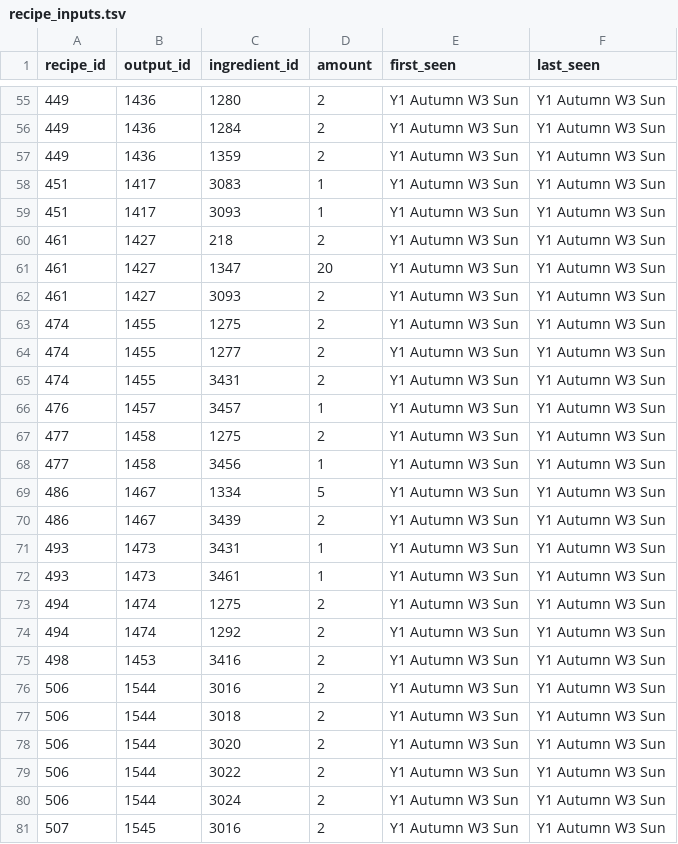
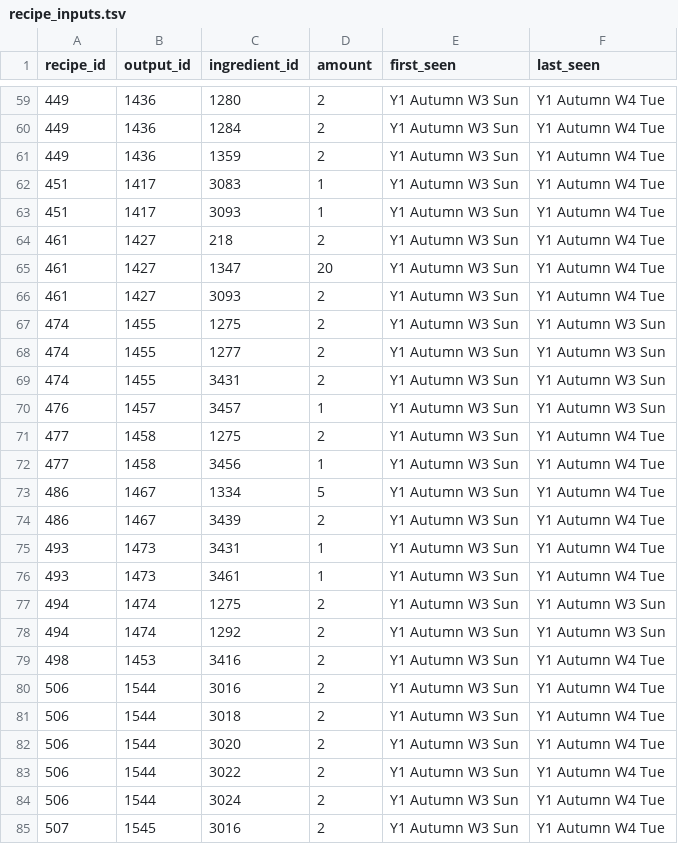
Before and after one commit to njlipinski/tr-tool, a TSV file: data/recipe_inputs.tsv, drawn as a sheet; only a part is shown, gaps mark what is left out; the diff covers the shown part only.

```diff
--- a/data/recipe_inputs.tsv
+++ b/data/recipe_inputs.tsv
@@ -55,9 +59,9 @@ recipe_id	output_id	ingredient_id	amount	first_seen	last_seen
-449	1436	1280	2	Y1 Autumn W3 Sun	Y1 Autumn W3 Sun
-449	1436	1284	2	Y1 Autumn W3 Sun	Y1 Autumn W3 Sun
-449	1436	1359	2	Y1 Autumn W3 Sun	Y1 Autumn W3 Sun
-451	1417	3083	1	Y1 Autumn W3 Sun	Y1 Autumn W3 Sun
-451	1417	3093	1	Y1 Autumn W3 Sun	Y1 Autumn W3 Sun
-461	1427	218	2	Y1 Autumn W3 Sun	Y1 Autumn W3 Sun
-461	1427	1347	20	Y1 Autumn W3 Sun	Y1 Autumn W3 Sun
-461	1427	3093	2	Y1 Autumn W3 Sun	Y1 Autumn W3 Sun
+449	1436	1280	2	Y1 Autumn W3 Sun	Y1 Autumn W4 Tue
+449	1436	1284	2	Y1 Autumn W3 Sun	Y1 Autumn W4 Tue
+449	1436	1359	2	Y1 Autumn W3 Sun	Y1 Autumn W4 Tue
+451	1417	3083	1	Y1 Autumn W3 Sun	Y1 Autumn W4 Tue
+451	1417	3093	1	Y1 Autumn W3 Sun	Y1 Autumn W4 Tue
+461	1427	218	2	Y1 Autumn W3 Sun	Y1 Autumn W4 Tue
+461	1427	1347	20	Y1 Autumn W3 Sun	Y1 Autumn W4 Tue
+461	1427	3093	2	Y1 Autumn W3 Sun	Y1 Autumn W4 Tue
 474	1455	1275	2	Y1 Autumn W3 Sun	Y1 Autumn W3 Sun
@@ -66,16 +70,16 @@ recipe_id	output_id	ingredient_id	amount	first_seen	last_seen
 476	1457	3457	1	Y1 Autumn W3 Sun	Y1 Autumn W3 Sun
-477	1458	1275	2	Y1 Autumn W3 Sun	Y1 Autumn W3 Sun
-477	1458	3456	1	Y1 Autumn W3 Sun	Y1 Autumn W3 Sun
-486	1467	1334	5	Y1 Autumn W3 Sun	Y1 Autumn W3 Sun
-486	1467	3439	2	Y1 Autumn W3 Sun	Y1 Autumn W3 Sun
-493	1473	3431	1	Y1 Autumn W3 Sun	Y1 Autumn W3 Sun
-493	1473	3461	1	Y1 Autumn W3 Sun	Y1 Autumn W3 Sun
+477	1458	1275	2	Y1 Autumn W3 Sun	Y1 Autumn W4 Tue
+477	1458	3456	1	Y1 Autumn W3 Sun	Y1 Autumn W4 Tue
+486	1467	1334	5	Y1 Autumn W3 Sun	Y1 Autumn W4 Tue
+486	1467	3439	2	Y1 Autumn W3 Sun	Y1 Autumn W4 Tue
+493	1473	3431	1	Y1 Autumn W3 Sun	Y1 Autumn W4 Tue
+493	1473	3461	1	Y1 Autumn W3 Sun	Y1 Autumn W4 Tue
 494	1474	1275	2	Y1 Autumn W3 Sun	Y1 Autumn W3 Sun
 494	1474	1292	2	Y1 Autumn W3 Sun	Y1 Autumn W3 Sun
-498	1453	3416	2	Y1 Autumn W3 Sun	Y1 Autumn W3 Sun
-506	1544	3016	2	Y1 Autumn W3 Sun	Y1 Autumn W3 Sun
-506	1544	3018	2	Y1 Autumn W3 Sun	Y1 Autumn W3 Sun
-506	1544	3020	2	Y1 Autumn W3 Sun	Y1 Autumn W3 Sun
-506	1544	3022	2	Y1 Autumn W3 Sun	Y1 Autumn W3 Sun
-506	1544	3024	2	Y1 Autumn W3 Sun	Y1 Autumn W3 Sun
-507	1545	3016	2	Y1 Autumn W3 Sun	Y1 Autumn W3 Sun
+498	1453	3416	2	Y1 Autumn W3 Sun	Y1 Autumn W4 Tue
+506	1544	3016	2	Y1 Autumn W3 Sun	Y1 Autumn W4 Tue
+506	1544	3018	2	Y1 Autumn W3 Sun	Y1 Autumn W4 Tue
+506	1544	3020	2	Y1 Autumn W3 Sun	Y1 Autumn W4 Tue
+506	1544	3022	2	Y1 Autumn W3 Sun	Y1 Autumn W4 Tue
+506	1544	3024	2	Y1 Autumn W3 Sun	Y1 Autumn W4 Tue
+507	1545	3016	2	Y1 Autumn W3 Sun	Y1 Autumn W4 Tue
```
Also changed, not shown: 5 added rows and 84 edited cells elsewhere in this file, data/dish_ingredients.tsv, data/items_curated.tsv, 16 other files.
